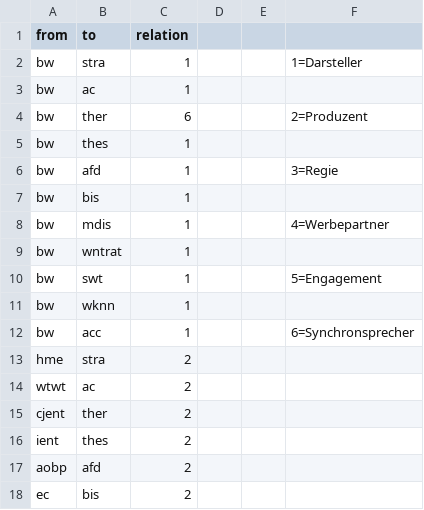
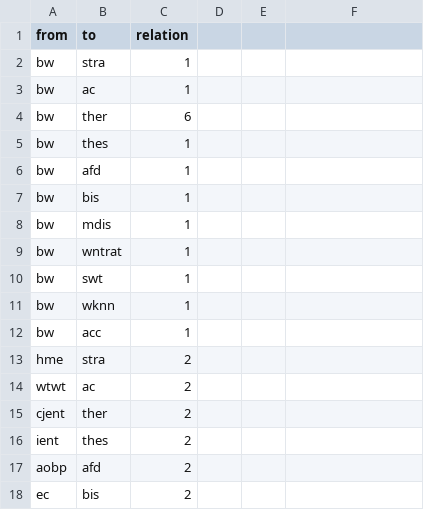
Before and after one commit to sh337hdm/harrypotterSNA, a CSV file: SNA Harry Potter - Bonne Wright EL.csv, drawn as a sheet; only a part is shown.

Commit message:
Update SNA Harry Potter - Bonne Wright EL.csv

```diff
--- a/SNA Harry Potter - Bonne Wright EL.csv
+++ b/SNA Harry Potter - Bonne Wright EL.csv
@@ -1,13 +1,13 @@
 from,to,relation,,,
-bw,stra,1,,,1=Darsteller
+bw,stra,1,,,
 bw,ac,1,,,
-bw,ther,6,,,2=Produzent
+bw,ther,6,,,
 bw,thes,1,,,
-bw,afd,1,,,3=Regie
+bw,afd,1,,,
 bw,bis,1,,,
-bw,mdis,1,,,4=Werbepartner
+bw,mdis,1,,,
 bw,wntrat,1,,,
-bw,swt,1,,,5=Engagement
+bw,swt,1,,,
 bw,wknn,1,,,
-bw,acc,1,,,6=Synchronsprecher
+bw,acc,1,,,
 hme,stra,2,,,
```
